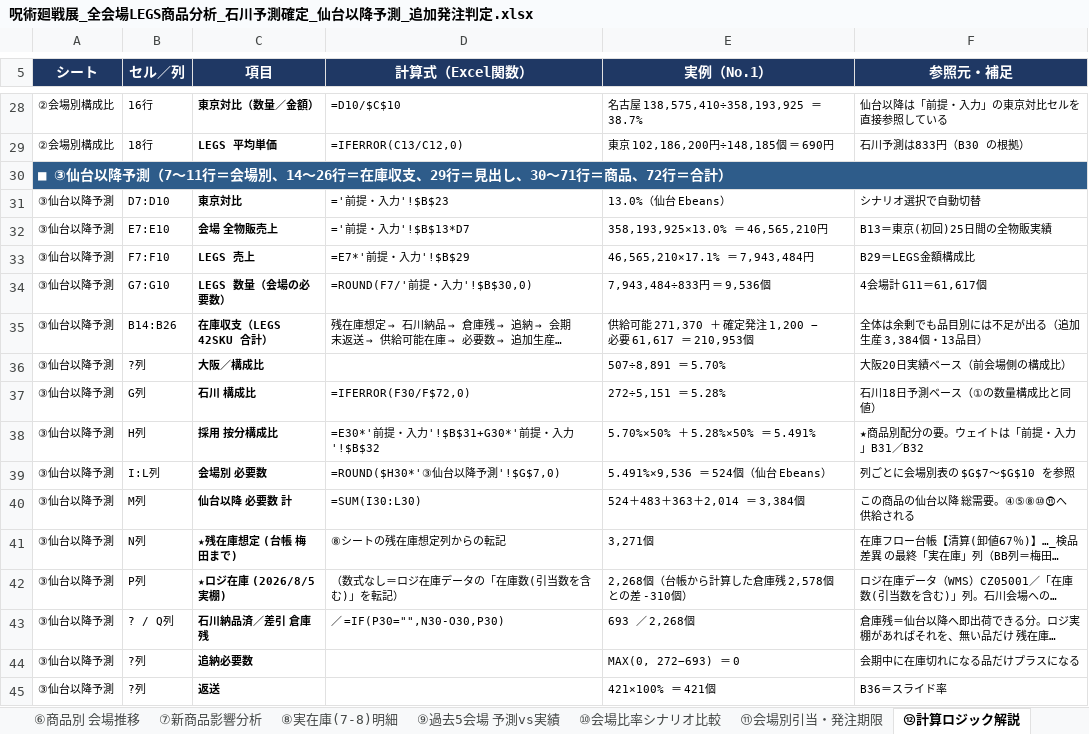
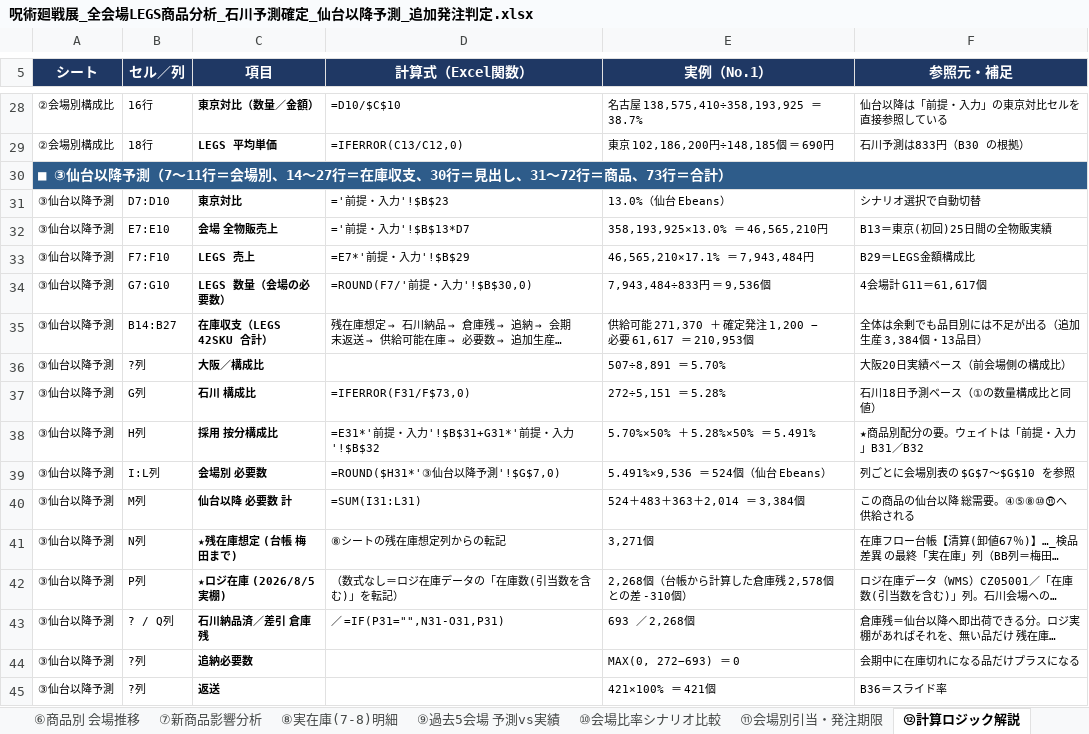
Before and after one commit to maa-a/Antigravity-test, an Excel workbook: 呪術廻戦展_全会場LEGS商品分析_石川予測確定_仙台以降予測_追加発注判定.xlsx, sheet ⑫計算ロジック解説, drawn as a sheet; only a part is shown, gaps mark what is left out; long unchanged cells end in …; values as stored, in another font and other column widths than the file's, no borders; the diff covers the shown part only; the diff names each change by its address in the sheet, - before the commit and + after, or states it on an @@ line.

```diff
--- a/呪術廻戦展_全会場LEGS商品分析_石川予測確定_仙台以降予測_追加発注判定.xlsx (sheet ⑫計算ロジック解説)
+++ b/呪術廻戦展_全会場LEGS商品分析_石川予測確定_仙台以降予測_追加発注判定.xlsx (sheet ⑫計算ロジック解説)
-A30 (シート): …別、14〜26行＝在庫収支、29行＝見出し、30〜71行＝商品、72行＝合計…
+A30 (シート): …別、14〜27行＝在庫収支、30行＝見出し、31〜72行＝商品、73行＝合計…
-B35 (セル／列): B14:B26
+B35 (セル／列): B14:B27
-D37 (計算式（Excel関数）): =IFERROR(F30/F$72,0)
+D37 (計算式（Excel関数）): =IFERROR(F31/F$73,0)
-D38 (計算式（Excel関数）): =E30*'前提・入力'!$B$31+G30*'前提・入力'!$B$32
+D38 (計算式（Excel関数）): =E31*'前提・入力'!$B$31+G31*'前提・入力'!$B$32
-D39 (計算式（Excel関数）): =ROUND($H30*'③仙台以降予測'!$G$7,0)
+D39 (計算式（Excel関数）): =ROUND($H31*'③仙台以降予測'!$G$7,0)
-D40 (計算式（Excel関数）): =SUM(I30:L30)
+D40 (計算式（Excel関数）): =SUM(I31:L31)
-D43 (計算式（Excel関数）): ／ =IF(P30="",N30-O30,P30)
+D43 (計算式（Excel関数）): ／ =IF(P31="",N31-O31,P31)
```
Also changed, not shown: 10 edited cells elsewhere in this sheet, sheet ⑬会場別 納品予測, sheet ⑧実在庫(7-8)明細, sheet ③仙台以降予測, sheet ⑩会場比率シナリオ比較, sheet ⑪会場別引当・発注期限, sheet サマリー, 2 more sheets, formulas that keep their value, 6 other files.
